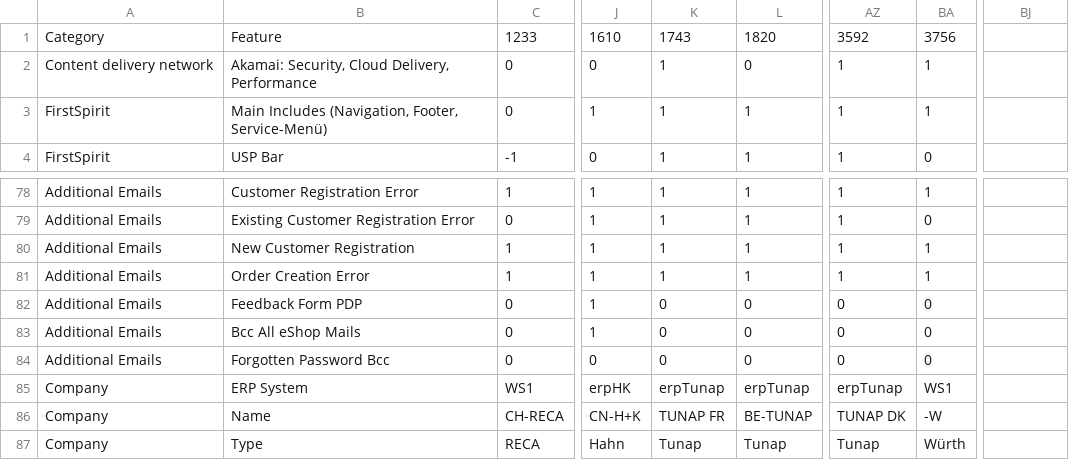
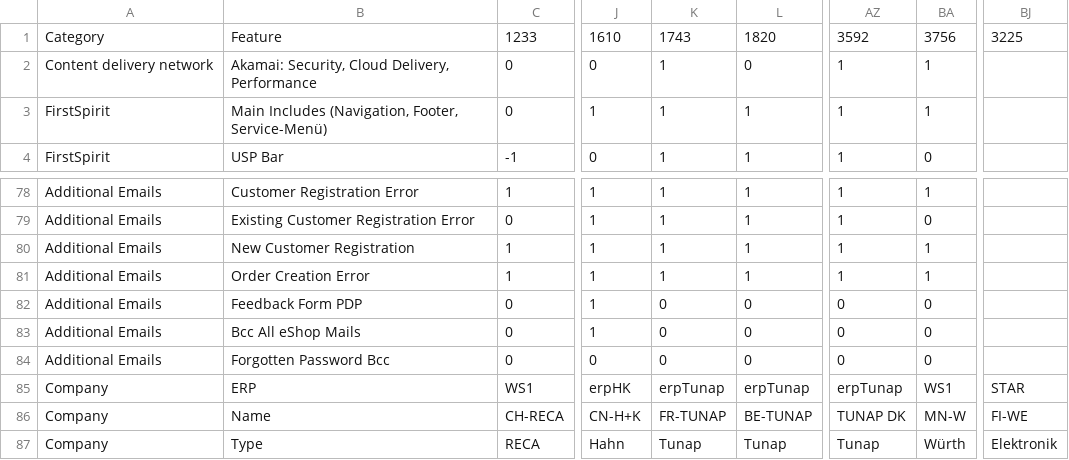
Before and after one commit to ryand500/ryand500.github.io, a CSV file: data.csv, drawn as a sheet; only a part is shown, gaps mark what is left out; the diff names each change by its address in the sheet, - before the commit and + after, or states it on an @@ line.

Commit message:
Update data.csv

```diff
--- a/data.csv
+++ b/data.csv
-BJ1: (empty)
+BJ1: 3225
-B85: ERP System
+B85: ERP
-BJ85: (empty)
+BJ85: STAR
-K86: TUNAP FR
+K86: FR-TUNAP
-BA86: -W
+BA86: MN-W
-BJ86: (empty)
+BJ86: FI-WE
-BJ87: (empty)
+BJ87: Elektronik
```
